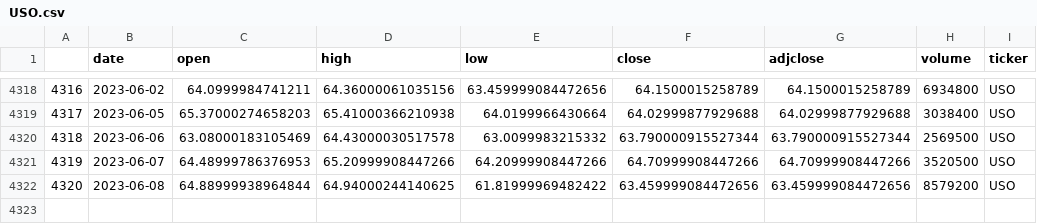
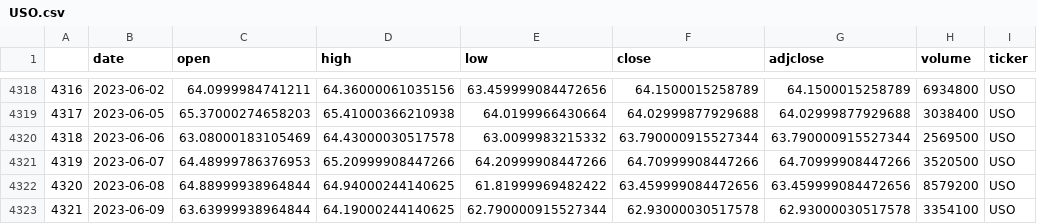
Before and after one commit to ag3nt3154/simple_backtester, a CSV file: datasets/daily_price_series/USO.csv, drawn as a sheet; only a part is shown, gaps mark what is left out.

```diff
--- a/datasets/daily_price_series/USO.csv
+++ b/datasets/daily_price_series/USO.csv
@@ -4322 +4322,2 @@
 4320,2023-06-08,64.88999938964844,64.94000244140625,61.81999969482422,63.459999084472656,63.459999084472656,8579200,USO
+4321,2023-06-09,63.63999938964844,64.19000244140625,62.790000915527344,62.93000030517578,62.93000030517578,3354100,USO
```
Also changed, not shown: datasets/daily_price_series/DBA.csv, datasets/daily_price_series/FAS.csv, 9 other files.
